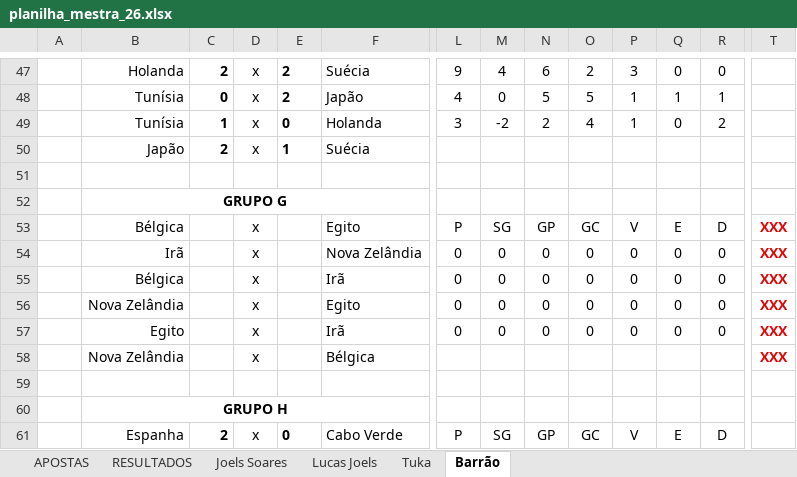
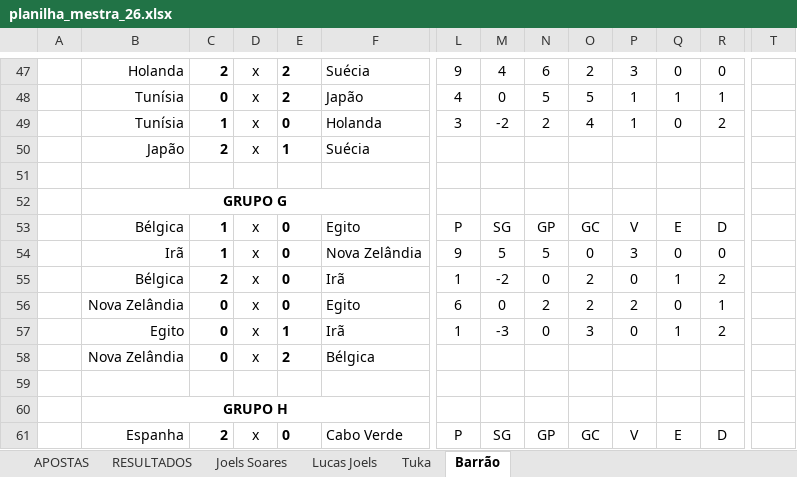
Before and after one commit to dhersz/zebolao26, an Excel workbook: planilha_mestra_26.xlsx, sheet Barrão, drawn as a sheet; only a part is shown, gaps mark what is left out; values as stored, in another font and other column widths than the file's, no borders; the diff names each change by its address in the sheet, - before the commit and + after, or states it on an @@ line.

Commit message:
mudanças no código e planilha

```diff
--- a/planilha_mestra_26.xlsx (sheet Barrão)
+++ b/planilha_mestra_26.xlsx (sheet Barrão)
-C53:C54: (empty)
+C53:C54: 1
-E53:E56: (empty)
+E53:E56: 0
-T53:T58: XXX
+T53:T58: (empty)
-L54: 0
+L54: 9
-M54: 0
+M54: 5
-N54: 0
+N54: 5
-P54: 0
+P54: 3
-C55: (empty)
+C55: 2
-L55: 0
+L55: 1
-M55: 0
+M55: -2
-O55:O56: 0
+O55:O56: 2
-Q55: 0
+Q55: 1
-R55: 0
+R55: 2
-C56:C58: (empty)
+C56:C58: 0
-L56: 0
+L56: 6
-N56: 0
+N56: 2
-P56: 0
+P56: 2
-R56: 0
+R56: 1
-E57: (empty)
+E57: 1
-L57: 0
+L57: 1
-M57: 0
+M57: -3
-O57: 0
+O57: 3
-Q57: 0
+Q57: 1
-R57: 0
+R57: 2
-E58: (empty)
+E58: 2
```
Also changed, not shown: 1 other file.
